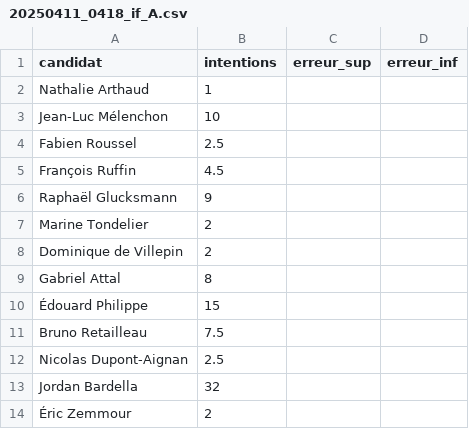
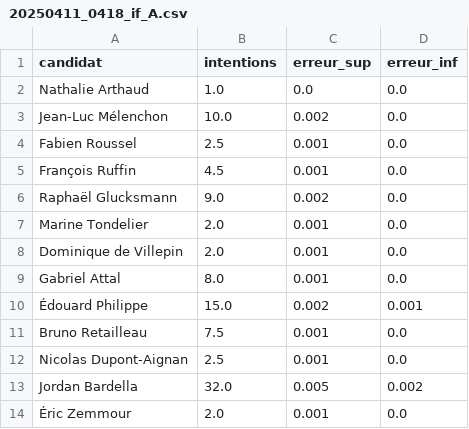
Before and after one commit to MieuxVoter/presidentielle2027, a CSV file: polls/20250411_0418_if_A.csv, drawn as a sheet.

```diff
--- a/polls/20250411_0418_if_A.csv
+++ b/polls/20250411_0418_if_A.csv
@@ -1,14 +1,14 @@
 candidat,intentions,erreur_sup,erreur_inf
-Nathalie Arthaud,1,,
-Jean-Luc Mélenchon,10,,
-Fabien Roussel,2.5,,
-François Ruffin,4.5,,
-Raphaël Glucksmann,9,,
-Marine Tondelier,2,,
-Dominique de Villepin,2,,
-Gabriel Attal,8,,
-Édouard Philippe,15,,
-Bruno Retailleau,7.5,,
-Nicolas Dupont-Aignan,2.5,,
-Jordan Bardella,32,,
-Éric Zemmour,2,,
+Nathalie Arthaud,1.0,0.0,0.0
+Jean-Luc Mélenchon,10.0,0.002,0.0
+Fabien Roussel,2.5,0.001,0.0
+François Ruffin,4.5,0.001,0.0
+Raphaël Glucksmann,9.0,0.002,0.0
+Marine Tondelier,2.0,0.001,0.0
+Dominique de Villepin,2.0,0.001,0.0
+Gabriel Attal,8.0,0.001,0.0
+Édouard Philippe,15.0,0.002,0.001
+Bruno Retailleau,7.5,0.001,0.0
+Nicolas Dupont-Aignan,2.5,0.001,0.0
+Jordan Bardella,32.0,0.005,0.002
+Éric Zemmour,2.0,0.001,0.0
```
Also changed, not shown: polls/20250402_0404_el_B.csv, polls/20250402_0404_el_E.csv, 50 other files.
